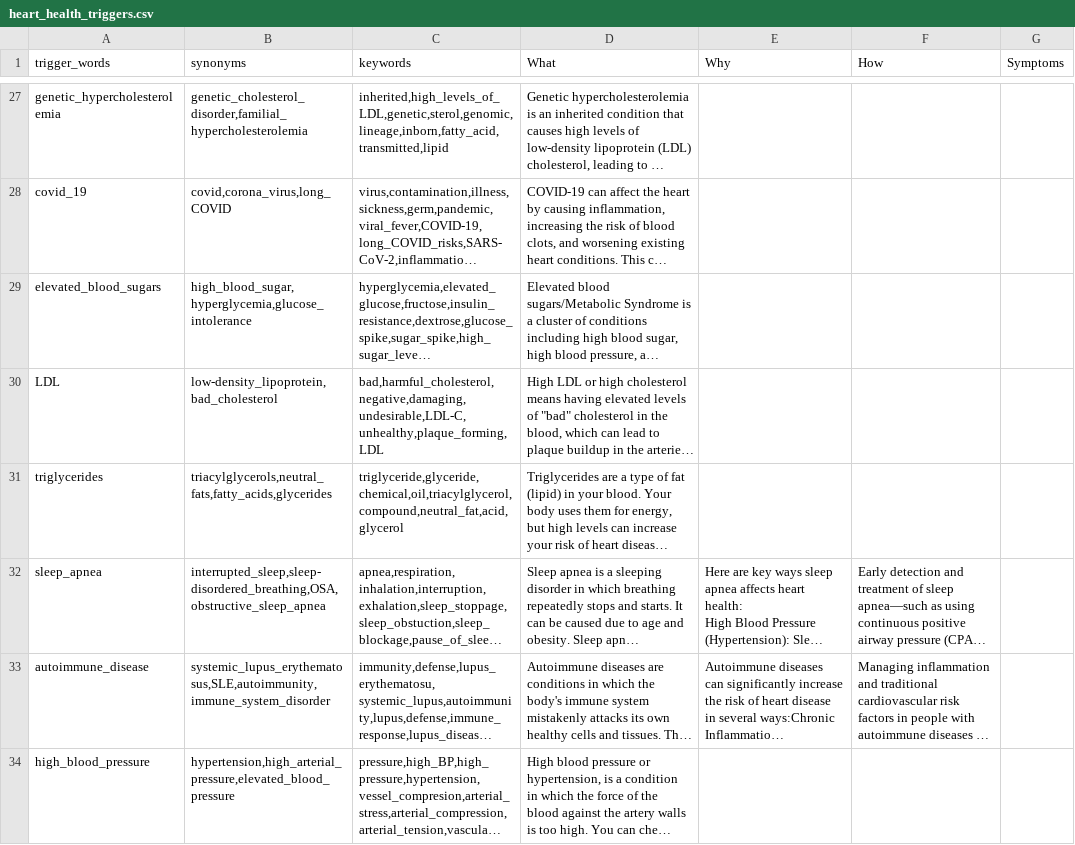
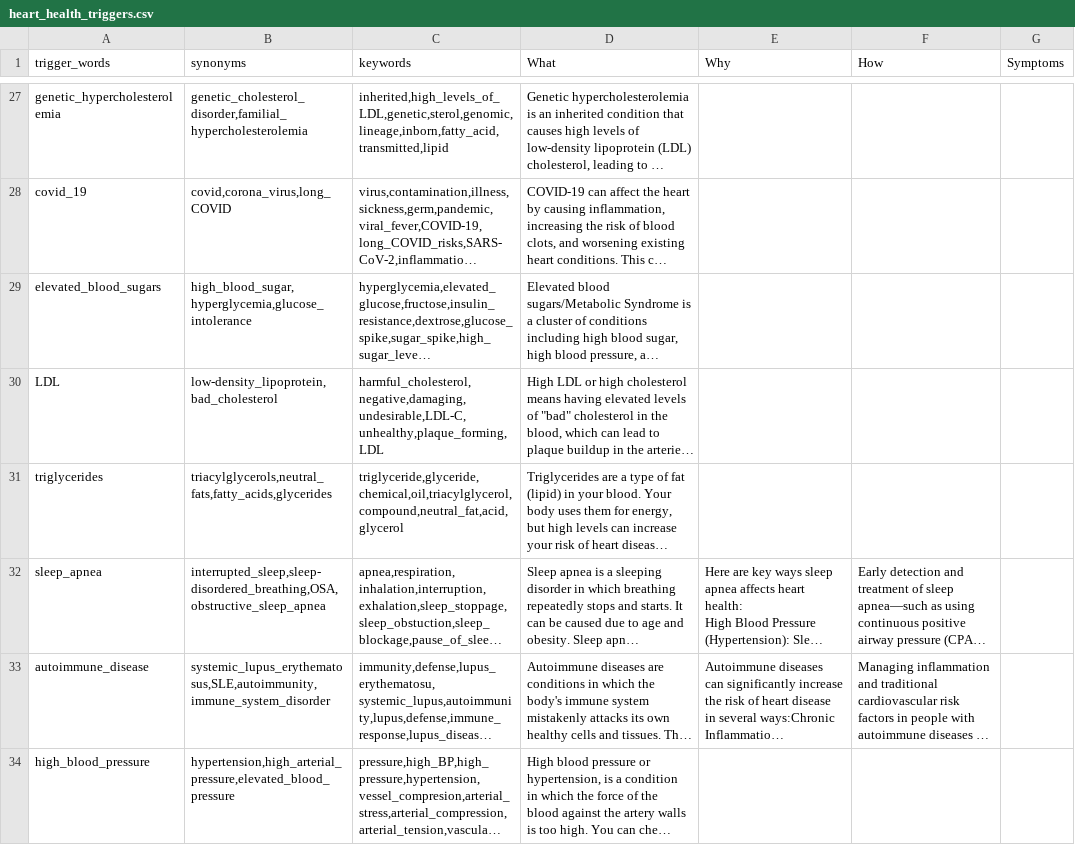
Before and after one commit to MANISH-M0HAN/Mirror1007, a CSV file: heart_health_triggers.csv, drawn as a sheet; only a part is shown, gaps mark what is left out; long unchanged cells end in …; the diff covers the shown part only; the diff names each change by its address in the sheet, - before the commit and + after, or states it on an @@ line.

Commit message:
removed unnecessary words from cholesterol

```diff
--- a/heart_health_triggers.csv
+++ b/heart_health_triggers.csv
-C30 (keywords): bad,harmful_cholesterol,negative,damaging,undesirable,LDL-C,unhealthy,plaque_forming,LDL
+C30 (keywords): harmful_cholesterol,negative,damaging,undesirable,LDL-C,unhealthy,plaque_forming,LDL
```
Also changed, not shown: 5 edited cells elsewhere in this file.
